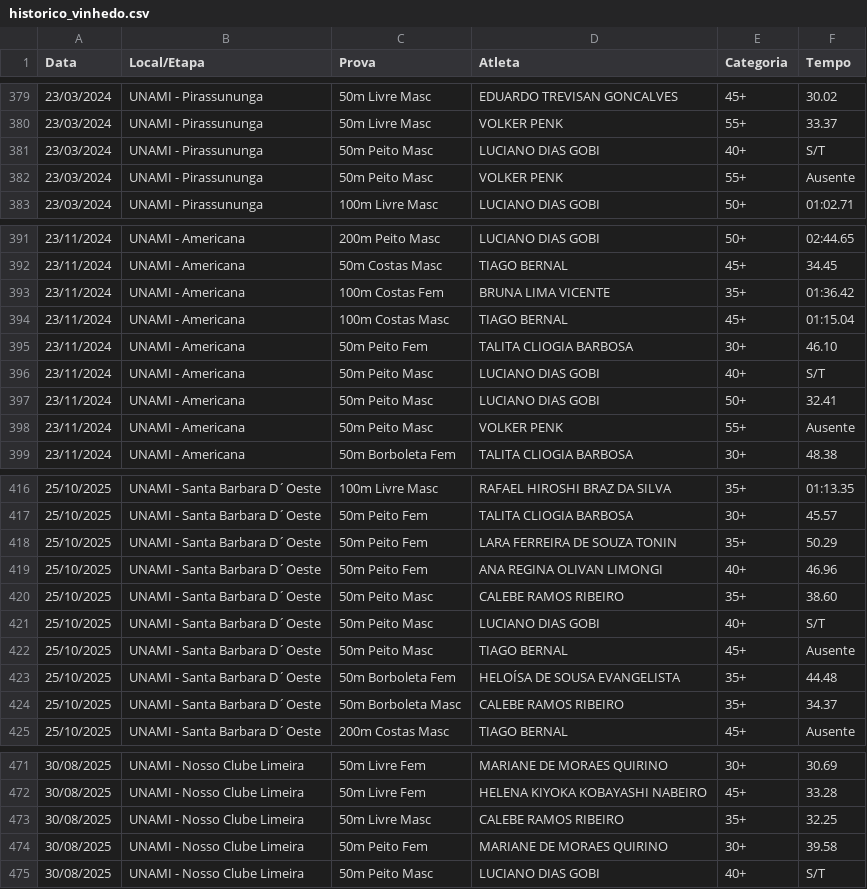
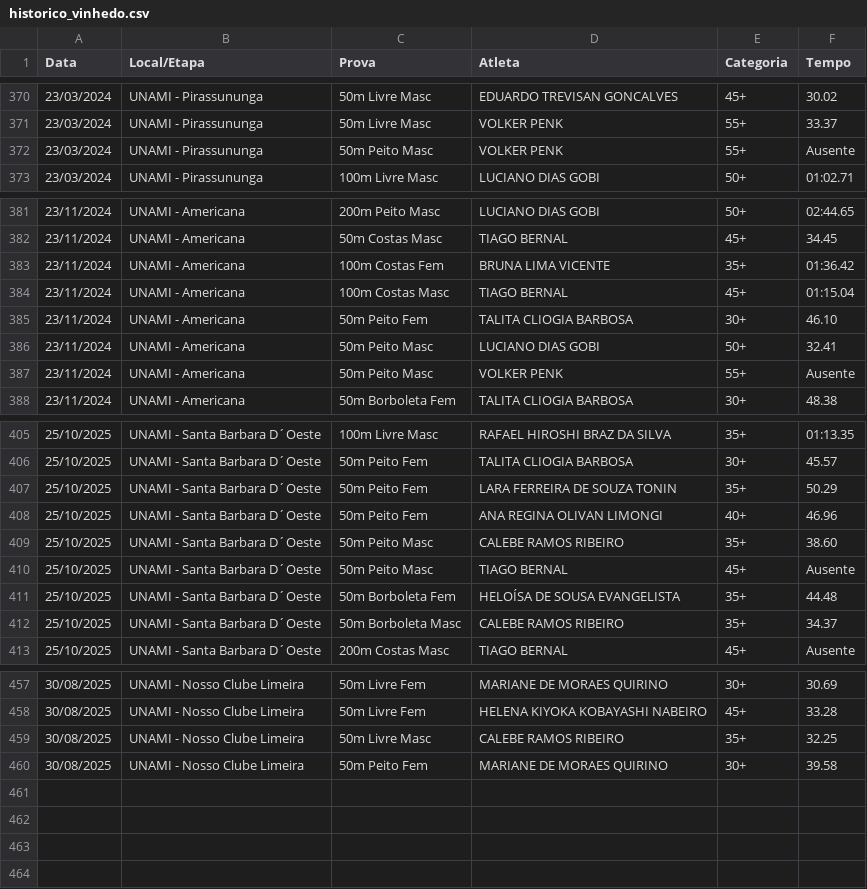
Before and after one commit to helovinhedo/natacao-vinhedo, a CSV file: historico_vinhedo.csv, drawn as a sheet; only a part is shown, gaps mark what is left out; the diff covers the shown part only.

Commit message:
Update historico_vinhedo.csv
ATUALIZAR COM WAGÃO E TIRAR LUCIANO

```diff
--- a/historico_vinhedo.csv
+++ b/historico_vinhedo.csv
@@ -380,3 +371,2 @@ Data,Local/Etapa,Prova,Atleta,Categoria,Tempo
 23/03/2024,UNAMI - Pirassununga,50m Livre Masc,VOLKER PENK,55+,33.37
-23/03/2024,UNAMI - Pirassununga,50m Peito Masc,LUCIANO DIAS GOBI,40+,S/T
 23/03/2024,UNAMI - Pirassununga,50m Peito Masc,VOLKER PENK,55+,Ausente
@@ -395,3 +385,2 @@ Data,Local/Etapa,Prova,Atleta,Categoria,Tempo
 23/11/2024,UNAMI - Americana,50m Peito Fem,TALITA CLIOGIA BARBOSA,30+,46.10
-23/11/2024,UNAMI - Americana,50m Peito Masc,LUCIANO DIAS GOBI,40+,S/T
 23/11/2024,UNAMI - Americana,50m Peito Masc,LUCIANO DIAS GOBI,50+,32.41
@@ -420,3 +409,2 @@ Data,Local/Etapa,Prova,Atleta,Categoria,Tempo
 25/10/2025,UNAMI - Santa Barbara D´Oeste,50m Peito Masc,CALEBE RAMOS RIBEIRO,35+,38.60
-25/10/2025,UNAMI - Santa Barbara D´Oeste,50m Peito Masc,LUCIANO DIAS GOBI,40+,S/T
 25/10/2025,UNAMI - Santa Barbara D´Oeste,50m Peito Masc,TIAGO BERNAL,45+,Ausente
@@ -474,2 +460 @@ Data,Local/Etapa,Prova,Atleta,Categoria,Tempo
 30/08/2025,UNAMI - Nosso Clube Limeira,50m Peito Fem,MARIANE DE MORAES QUIRINO,30+,39.58
-30/08/2025,UNAMI - Nosso Clube Limeira,50m Peito Masc,LUCIANO DIAS GOBI,40+,S/T
```
Also changed, not shown: 11 removed rows elsewhere in this file.
